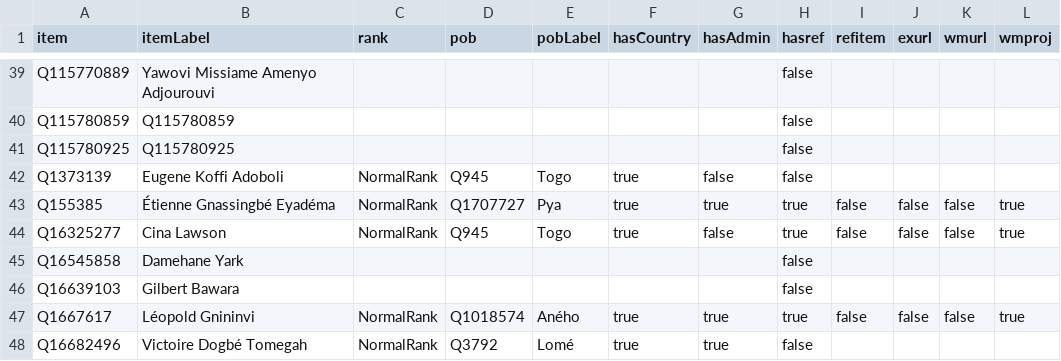
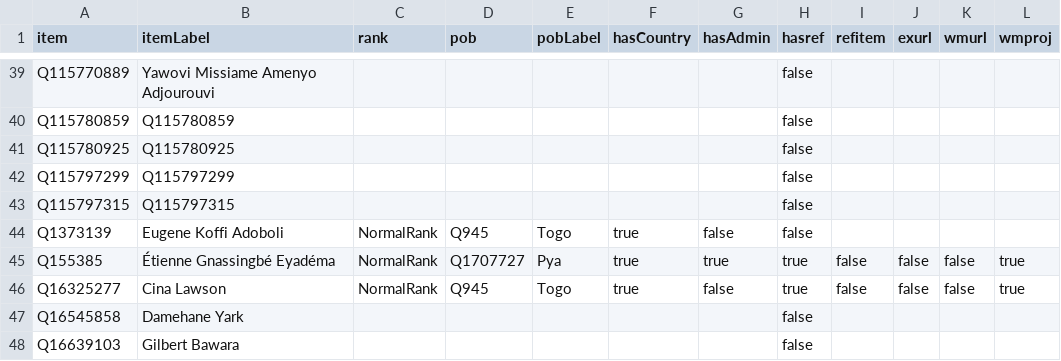
Before and after one commit to every-politician-scrapers/togo, a CSV file: badges/rawdata/pob.csv, drawn as a sheet; only a part is shown, gaps mark what is left out; the shorter side is filled out with more unchanged rows.

```diff
--- a/badges/rawdata/pob.csv
+++ b/badges/rawdata/pob.csv
@@ -41,2 +41,4 @@ Q115780859,Q115780859,,,,,,false,,,,
 Q115780925,Q115780925,,,,,,false,,,,
+Q115797299,Q115797299,,,,,,false,,,,
+Q115797315,Q115797315,,,,,,false,,,,
 Q1373139,Eugene Koffi Adoboli,NormalRank,Q945,Togo,true,false,false,,,,
```
Also changed, not shown: badges/rawdata/gender.csv.
